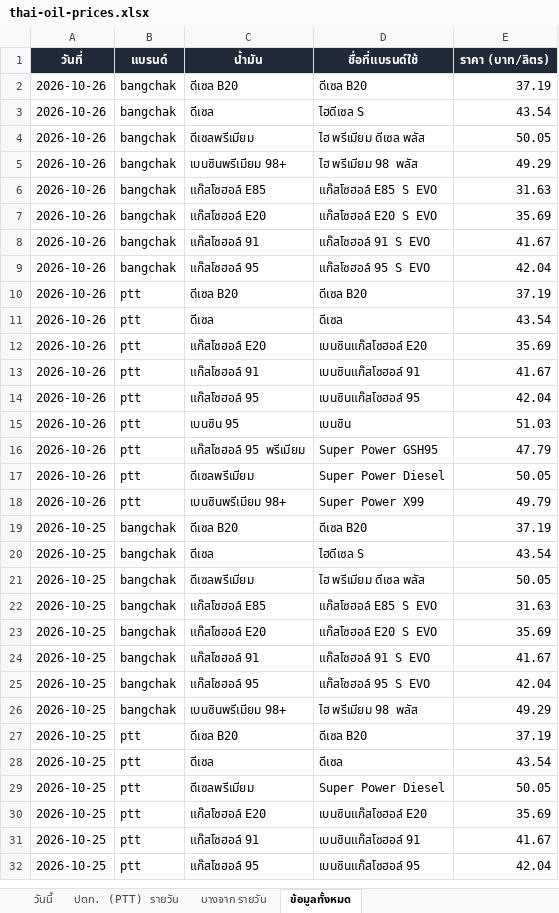
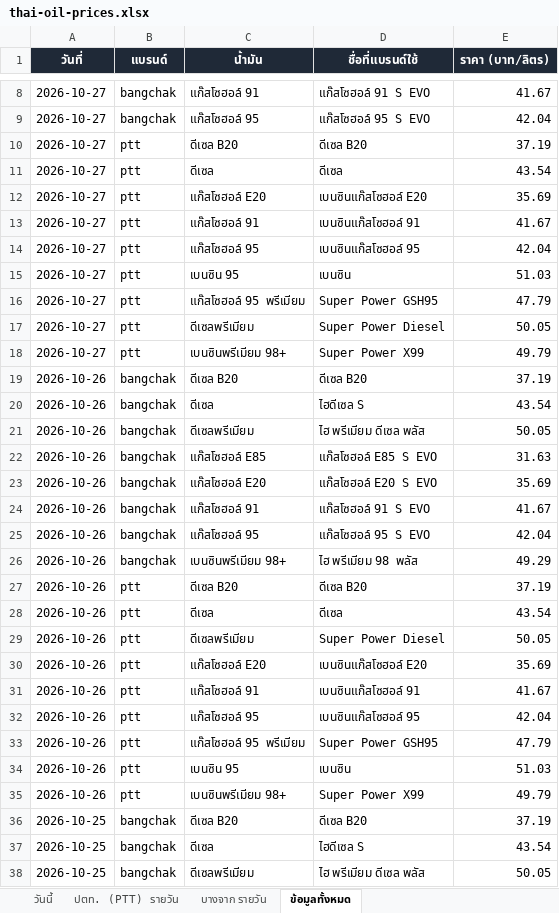
Before and after one commit to chasvitf/thai-oil-prices, an Excel workbook: data/thai-oil-prices.xlsx, sheet ข้อมูลทั้งหมด, drawn as a sheet; only a part is shown, gaps mark what is left out; the shorter side is filled out with more unchanged rows; values as stored, in another font and other column widths than the file's, no borders; the diff covers the shown part only; the diff names each change by its address in the sheet, - before the commit and + after, or states it on an @@ line.

```diff
--- a/data/thai-oil-prices.xlsx (sheet ข้อมูลทั้งหมด)
+++ b/data/thai-oil-prices.xlsx (sheet ข้อมูลทั้งหมด)
+row 8: 2026-10-27 | bangchak | แก๊สโซฮอล์ 91 | แก๊สโซฮอล์ 91 S EVO | 41.67
+row 9: 2026-10-27 | bangchak | แก๊สโซฮอล์ 95 | แก๊สโซฮอล์ 95 S EVO | 42.04
+row 10: 2026-10-27 | ptt | ดีเซล B20 | ดีเซล B20 | 37.19
+row 11: 2026-10-27 | ptt | ดีเซล | ดีเซล | 43.54
+row 12: 2026-10-27 | ptt | แก๊สโซฮอล์ E20 | เบนซินแก๊สโซฮอล์ E20 | 35.69
+row 13: 2026-10-27 | ptt | แก๊สโซฮอล์ 91 | เบนซินแก๊สโซฮอล์ 91 | 41.67
+row 14: 2026-10-27 | ptt | แก๊สโซฮอล์ 95 | เบนซินแก๊สโซฮอล์ 95 | 42.04
+row 15: 2026-10-27 | ptt | เบนซิน 95 | เบนซิน | 51.03
+row 16: 2026-10-27 | ptt | แก๊สโซฮอล์ 95 พรีเมียม | Super Power GSH95 | 47.79
+row 17: 2026-10-27 | ptt | ดีเซลพรีเมียม | Super Power Diesel | 50.05
+row 18: 2026-10-27 | ptt | เบนซินพรีเมียม 98+ | Super Power X99 | 49.79
@@ row 5 moved to row 26: 2026-10-26 @@
@@ row 17 moved to row 29: 2026-10-26 @@
@@ row 16 moved to row 33: 2026-10-26 @@
```
Also changed, not shown: 6 added rows elsewhere in this sheet, sheet ปตท. (PTT) รายวัน, sheet บางจาก รายวัน, 2 other files.
